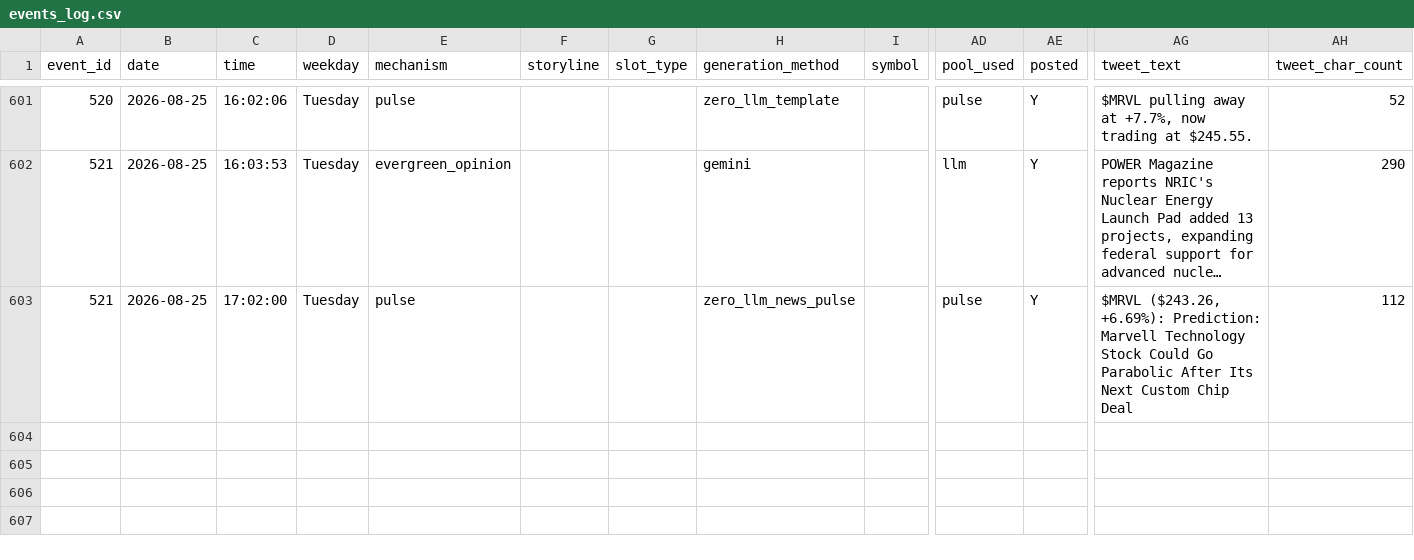
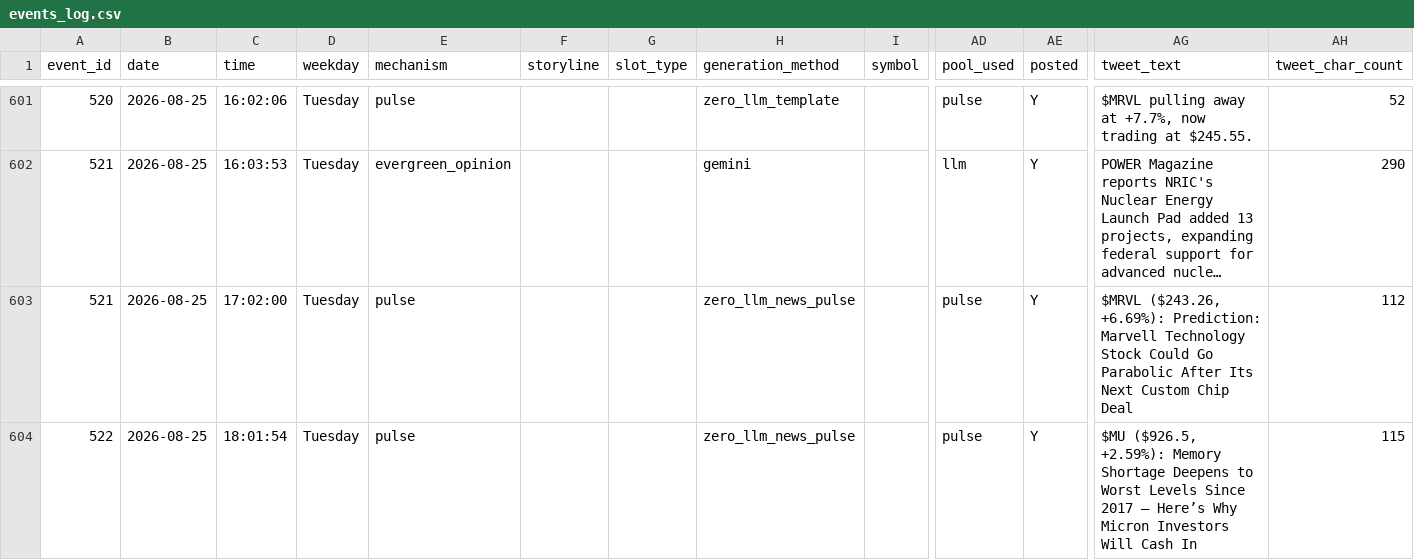
Before and after one commit to probablyproton/my_first_x_bot, a CSV file: events_log.csv, drawn as a sheet; only a part is shown, gaps mark what is left out; long unchanged cells end in …; rows hold the shown columns only; the diff names each change by its address in the sheet, - before the commit and + after, or states it on an @@ line.

```diff
--- a/events_log.csv
+++ b/events_log.csv
+row 604: 522 | 2026-08-25 | 18:01:54 | Tuesday | pulse |  |  | zero_llm_news_pulse |  | pulse | Y | $MU ($926.5, +2.59%): Memory Shortage Deepens to Worst Levels Since 2017 — Here’s Why Micron Investors Will Cash In | 115
```
Also changed, not shown: 1 other file.
